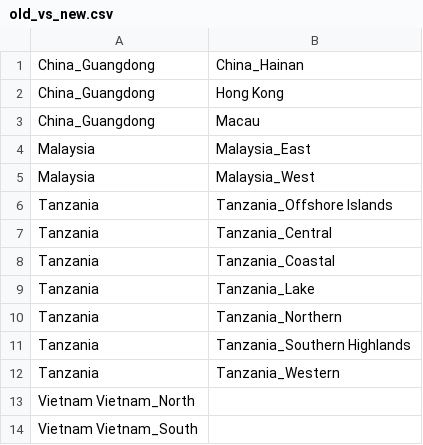
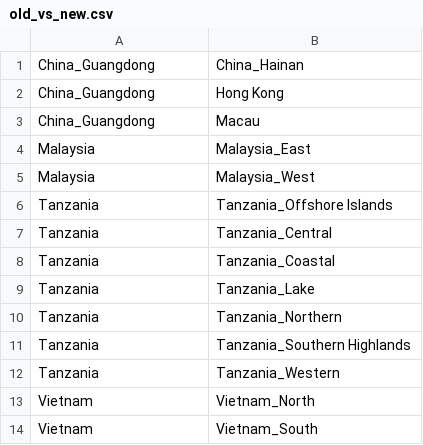
Before and after one commit to comaps/comaps, a CSV file: data/old_vs_new.csv, drawn as a sheet.

Commit message:
[planet] Fix Vietnam old_vs_new entries to be tab-separated
Signed-off-by: zyphlar <zyphlar@gmail.com>

```diff
--- a/data/old_vs_new.csv
+++ b/data/old_vs_new.csv
@@ -12,3 +12,3 @@ Tanzania	Tanzania_Southern Highlands
 Tanzania	Tanzania_Western
-Vietnam Vietnam_North
-Vietnam Vietnam_South
+Vietnam	Vietnam_North
+Vietnam	Vietnam_South
```
